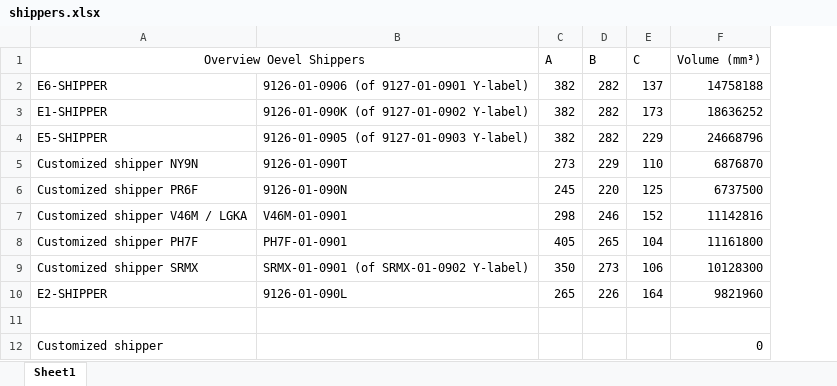
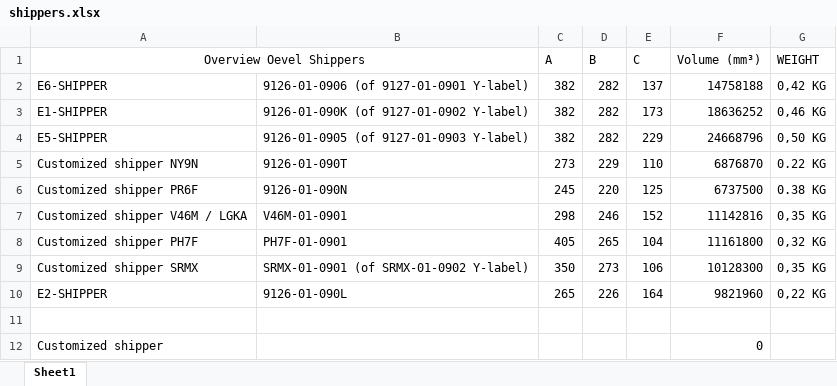
Before and after one commit to r0959881/Shippers-count, an Excel workbook: shippers.xlsx, sheet Sheet1, drawn as a sheet; values as stored, in another font and other column widths than the file's, no borders; the diff names each change by its address in the sheet, - before the commit and + after, or states it on an @@ line.

Commit message:
Add shipper weight to total weight calculations

```diff
--- a/shippers.xlsx (sheet Sheet1)
+++ b/shippers.xlsx (sheet Sheet1)
+column G (WEIGHT), rows 2-10: 0,42 KG | 0,46 KG | 0,50 KG | 0.22 KG | 0.38 KG | 0,35 KG | 0,32 KG | 0,35 KG | 0,22 KG
```
Also changed, not shown: 4 other files.
